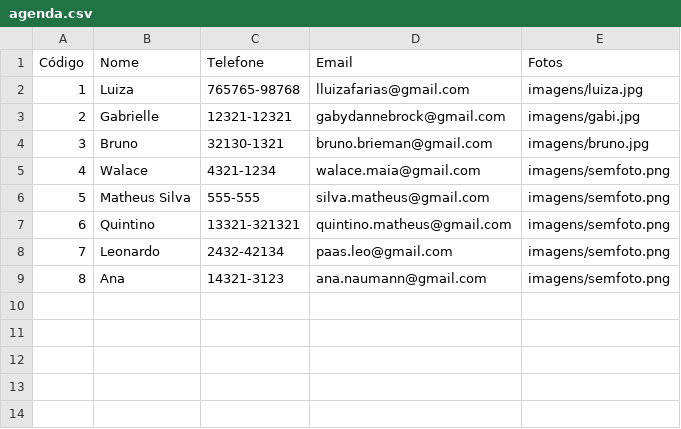
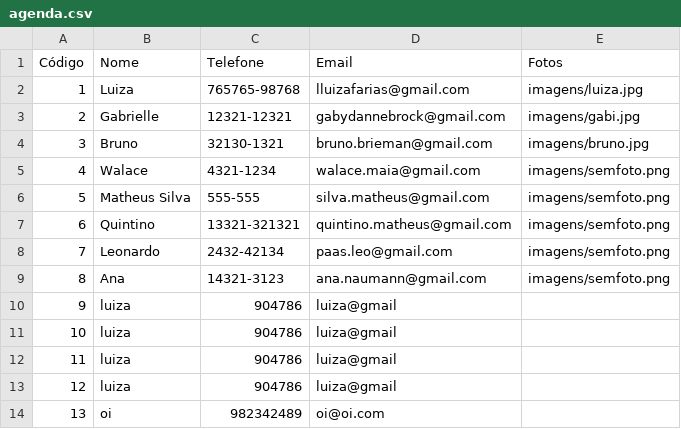
Before and after one commit to lluizafarias/logica3trimestre, a CSV file: agenda.csv, drawn as a sheet.

```diff
--- a/agenda.csv
+++ b/agenda.csv
@@ -9 +9,6 @@ Código;Nome;Telefone;Email;Fotos
 8;Ana;14321-3123;ana.naumann@gmail.com;imagens/semfoto.png
+9;luiza;904786;luiza@gmail;
+10;luiza;904786;luiza@gmail;
+11;luiza;904786;luiza@gmail;
+12;luiza;904786;luiza@gmail;
+13;oi;982342489;oi@oi.com;
```
Also changed, not shown: 2 other files.
